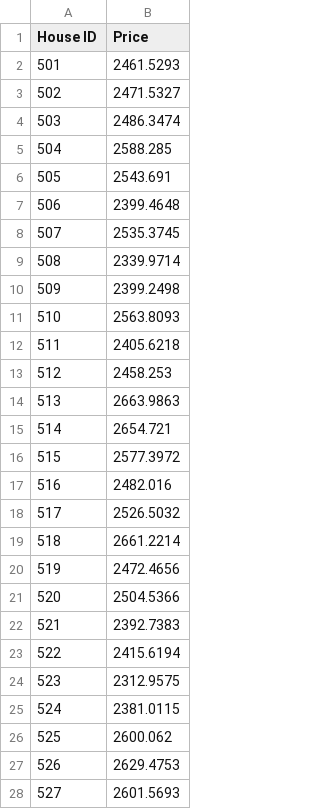
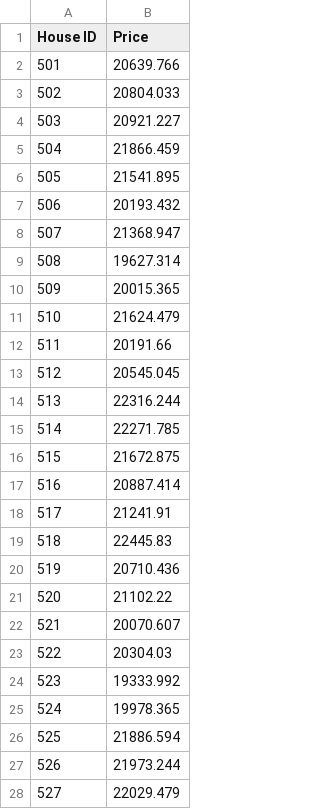
Before and after one commit to 24087068/neural_estate, a CSV file: notebooks/submission_transfer.csv, drawn as a sheet; only a part is shown; the diff covers the shown part only.

```diff
--- a/notebooks/submission_transfer.csv
+++ b/notebooks/submission_transfer.csv
@@ -1,28 +1,28 @@
 House ID,Price
-501,2461.5293
-502,2471.5327
-503,2486.3474
-504,2588.285
-505,2543.691
-506,2399.4648
-507,2535.3745
-508,2339.9714
-509,2399.2498
-510,2563.8093
-511,2405.6218
-512,2458.253
-513,2663.9863
-514,2654.721
-515,2577.3972
-516,2482.016
-517,2526.5032
-518,2661.2214
-519,2472.4656
-520,2504.5366
-521,2392.7383
-522,2415.6194
-523,2312.9575
-524,2381.0115
-525,2600.062
-526,2629.4753
-527,2601.5693
+501,20639.766
+502,20804.033
+503,20921.227
+504,21866.459
+505,21541.895
+506,20193.432
+507,21368.947
+508,19627.314
+509,20015.365
+510,21624.479
+511,20191.66
+512,20545.045
+513,22316.244
+514,22271.785
+515,21672.875
+516,20887.414
+517,21241.91
+518,22445.83
+519,20710.436
+520,21102.22
+521,20070.607
+522,20304.03
+523,19333.992
+524,19978.365
+525,21886.594
+526,21973.244
+527,22029.479
```
Also changed, not shown: 8 edited cells elsewhere in this file, 1 other file.
